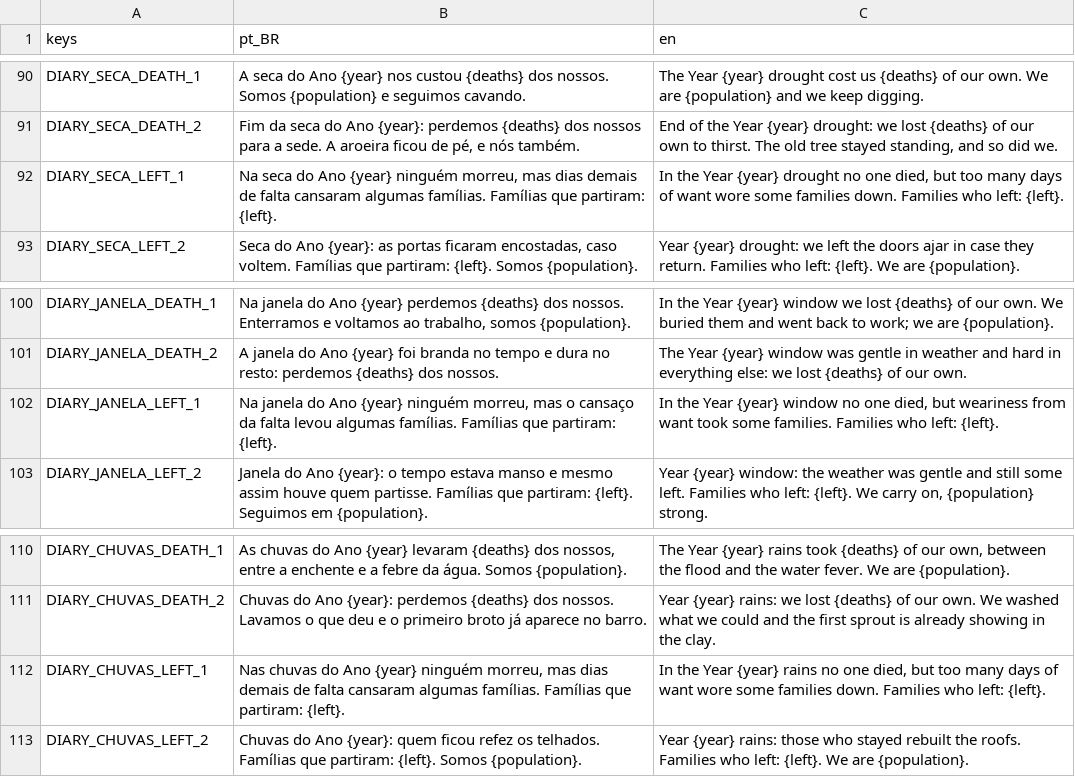
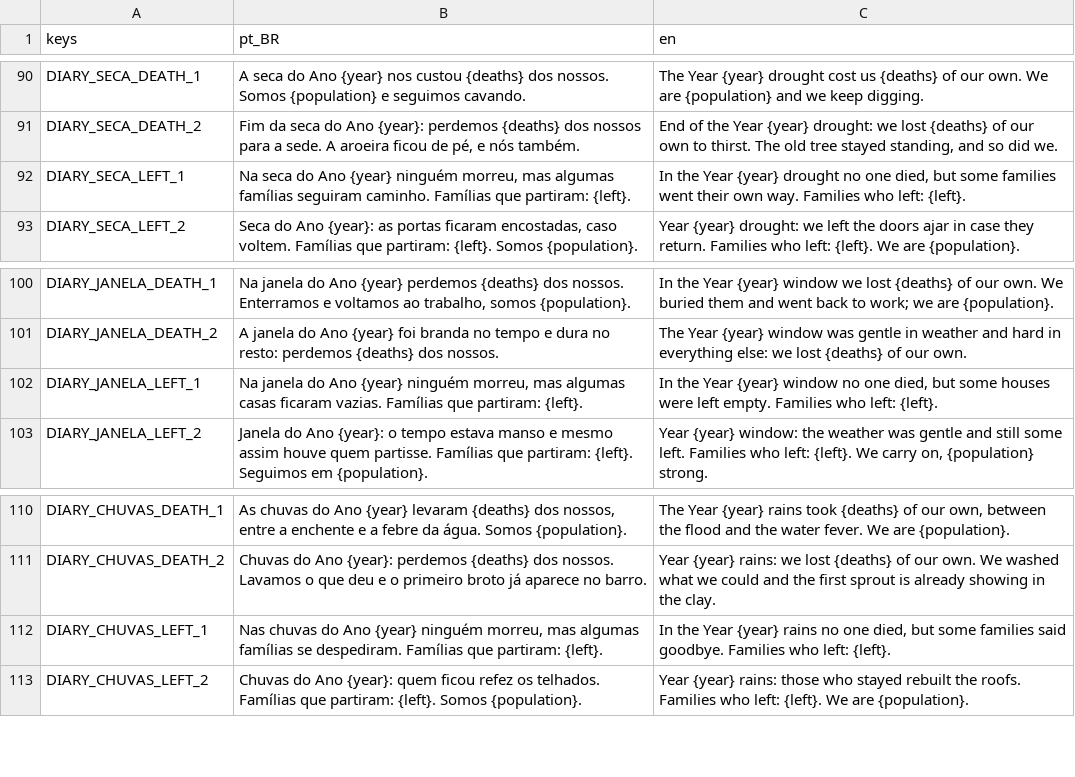
Before and after one commit to Alucardjrr/jogo-estacoes, a CSV file: data/text/ui.csv, drawn as a sheet; only a part is shown, gaps mark what is left out.

```diff
--- a/data/text/ui.csv
+++ b/data/text/ui.csv
@@ -91,3 +91,3 @@ DIARY_SECA_DEATH_1,A seca do Ano {year} nos custou {deaths} dos nossos. Somos {p
 DIARY_SECA_DEATH_2,"Fim da seca do Ano {year}: perdemos {deaths} dos nossos para a sede. A aroeira ficou de pé, e nós também.","End of the Year {year} drought: we lost {deaths} of our own to thirst. The old tree stayed standing, and so did we."
-DIARY_SECA_LEFT_1,"Na seca do Ano {year} ninguém morreu, mas dias demais de falta cansaram algumas famílias. Famílias que partiram: {left}.","In the Year {year} drought no one died, but too many days of want wore some families down. Families who left: {left}."
+DIARY_SECA_LEFT_1,"Na seca do Ano {year} ninguém morreu, mas algumas famílias seguiram caminho. Famílias que partiram: {left}.","In the Year {year} drought no one died, but some families went their own way. Families who left: {left}."
 DIARY_SECA_LEFT_2,"Seca do Ano {year}: as portas ficaram encostadas, caso voltem. Famílias que partiram: {left}. Somos {population}.",Year {year} drought: we left the doors ajar in case they return. Families who left: {left}. We are {population}.
@@ -101,3 +101,3 @@ DIARY_JANELA_DEATH_1,"Na janela do Ano {year} perdemos {deaths} dos nossos. Ente
 DIARY_JANELA_DEATH_2,A janela do Ano {year} foi branda no tempo e dura no resto: perdemos {deaths} dos nossos.,The Year {year} window was gentle in weather and hard in everything else: we lost {deaths} of our own.
-DIARY_JANELA_LEFT_1,"Na janela do Ano {year} ninguém morreu, mas o cansaço da falta levou algumas famílias. Famílias que partiram: {left}.","In the Year {year} window no one died, but weariness from want took some families. Families who left: {left}."
+DIARY_JANELA_LEFT_1,"Na janela do Ano {year} ninguém morreu, mas algumas casas ficaram vazias. Famílias que partiram: {left}.","In the Year {year} window no one died, but some houses were left empty. Families who left: {left}."
 DIARY_JANELA_LEFT_2,Janela do Ano {year}: o tempo estava manso e mesmo assim houve quem partisse. Famílias que partiram: {left}. Seguimos em {population}.,"Year {year} window: the weather was gentle and still some left. Families who left: {left}. We carry on, {population} strong."
@@ -111,3 +111,3 @@ DIARY_CHUVAS_DEATH_1,"As chuvas do Ano {year} levaram {deaths} dos nossos, entre
 DIARY_CHUVAS_DEATH_2,Chuvas do Ano {year}: perdemos {deaths} dos nossos. Lavamos o que deu e o primeiro broto já aparece no barro.,Year {year} rains: we lost {deaths} of our own. We washed what we could and the first sprout is already showing in the clay.
-DIARY_CHUVAS_LEFT_1,"Nas chuvas do Ano {year} ninguém morreu, mas dias demais de falta cansaram algumas famílias. Famílias que partiram: {left}.","In the Year {year} rains no one died, but too many days of want wore some families down. Families who left: {left}."
+DIARY_CHUVAS_LEFT_1,"Nas chuvas do Ano {year} ninguém morreu, mas algumas famílias se despediram. Famílias que partiram: {left}.","In the Year {year} rains no one died, but some families said goodbye. Families who left: {left}."
 DIARY_CHUVAS_LEFT_2,Chuvas do Ano {year}: quem ficou refez os telhados. Famílias que partiram: {left}. Somos {population}.,Year {year} rains: those who stayed rebuilt the roofs. Families who left: {left}. We are {population}.
```
